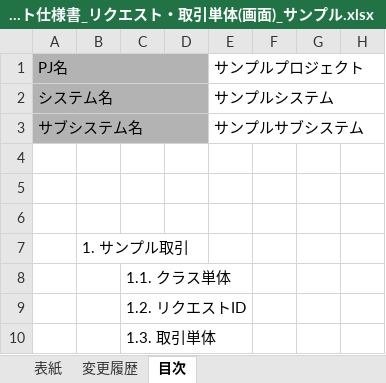
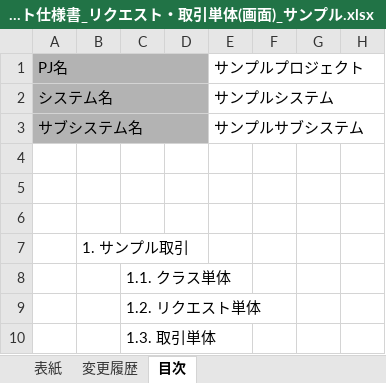
Before and after one commit to nablarch-development-standards/nablarch-development-standards, an Excel workbook: 030_設計ドキュメント/020_サンプル/110_テスト仕様書/単体テスト仕様書_リクエスト・取引単体(画面)_サンプル.xlsx, sheet 目次, drawn as a sheet; only a part is shown; values as stored, in another font and other column widths than the file's, no borders; charts and pictures not drawn; the diff names each change by its address in the sheet, - before the commit and + after, or states it on an @@ line.

```diff
--- a/030_設計ドキュメント/020_サンプル/110_テスト仕様書/単体テスト仕様書_リクエスト・取引単体(画面)_サンプル.xlsx (sheet 目次)
+++ b/030_設計ドキュメント/020_サンプル/110_テスト仕様書/単体テスト仕様書_リクエスト・取引単体(画面)_サンプル.xlsx (sheet 目次)
-C9: 1.2. リクエストID
+C9: 1.2. リクエスト単体
```
Also changed, not shown: sheet 【リクエストID】_リクエスト単体, sheet 【リクエストID】_クラス単体, sheet 取引単体, other sheet tabs, formulas that keep their value, charts or pictures.
